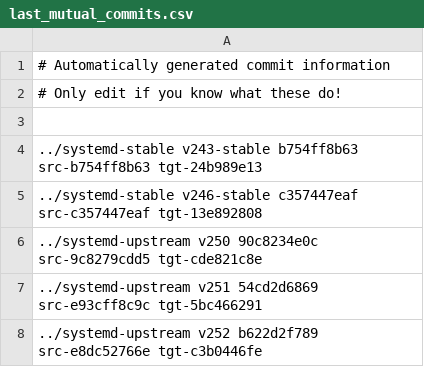
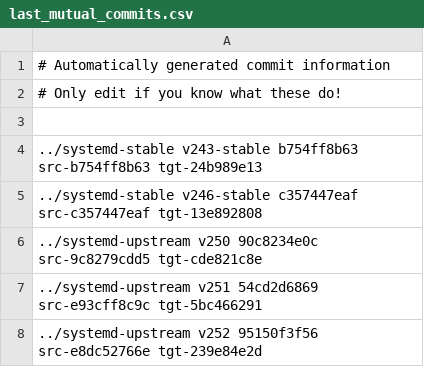
Before and after one commit to Yamakuzure/pwx-elogind-migration-tools, a CSV file: last_mutual_commits.csv, drawn as a sheet.

```diff
--- a/last_mutual_commits.csv
+++ b/last_mutual_commits.csv
@@ -7,2 +7,2 @@
 ../systemd-upstream v251        54cd2d6869 src-e93cff8c9c tgt-5bc466291
-../systemd-upstream v252        b622d2f789 src-e8dc52766e tgt-c3b0446fe
+../systemd-upstream v252        95150f3f56 src-e8dc52766e tgt-239e84e2d
```
Also changed, not shown: 1 other file.
